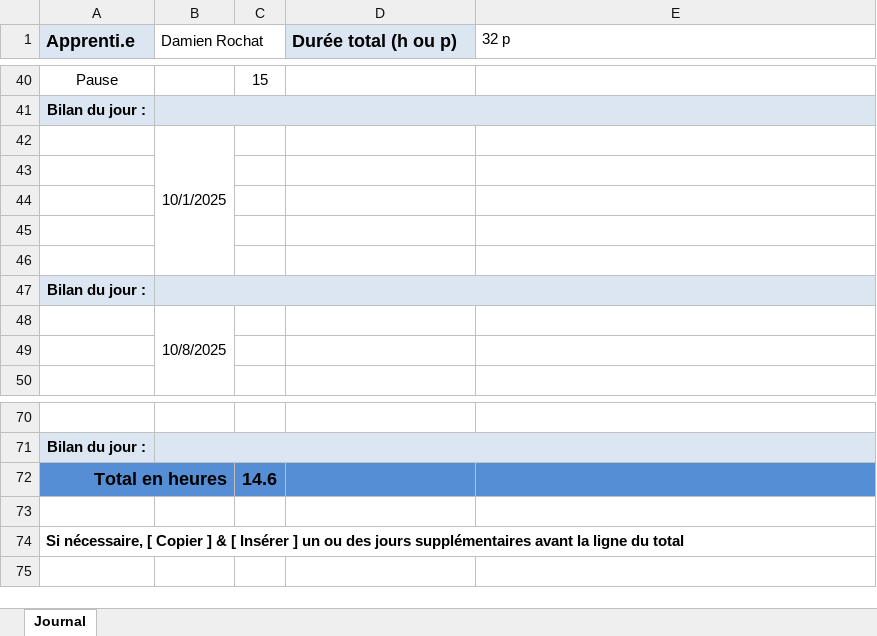
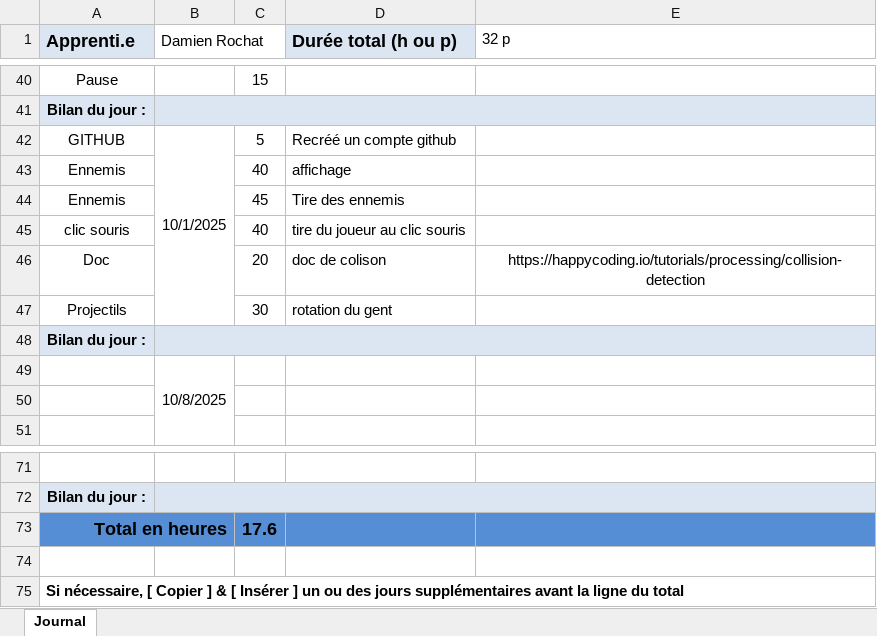
Before and after one commit to BlackAngelTVdev/Shootmeup, an Excel workbook: doc/m-planification-jnltrav.xlsx, sheet Journal, drawn as a sheet; only a part is shown, gaps mark what is left out; values as stored, in another font and other column widths than the file's, no borders; removed rows and columns are numbered as before the commit, all else as after; the diff names each change by its address in the sheet, - before the commit and + after, or states it on an @@ line.

```diff
--- a/doc/m-planification-jnltrav.xlsx (sheet Journal)
+++ b/doc/m-planification-jnltrav.xlsx (sheet Journal)
-row 42:  | 10/1/2025
-row 42: (empty)
+row 42: GITHUB | 10/1/2025 | 5 | Recréé un compte github
+B42:B47 merged
-row 43: (empty)
+row 43: Ennemis |  | 40 | affichage
-row 44: (empty)
+row 44: Ennemis |  | 45 | Tire des ennemis
-row 45: (empty)
+row 45: clic souris |  | 40 | tire du joueur au clic souris
+row 46: Doc |  | 20 | doc de colison | https://happycoding.io/tutorials/processing/collision-detection
+row 47: Projectils |  | 30 | rotation du gent
-C73: 14.6
+C73: 17.6
```
Also changed, not shown: formulas that keep their value, 2 other files.
